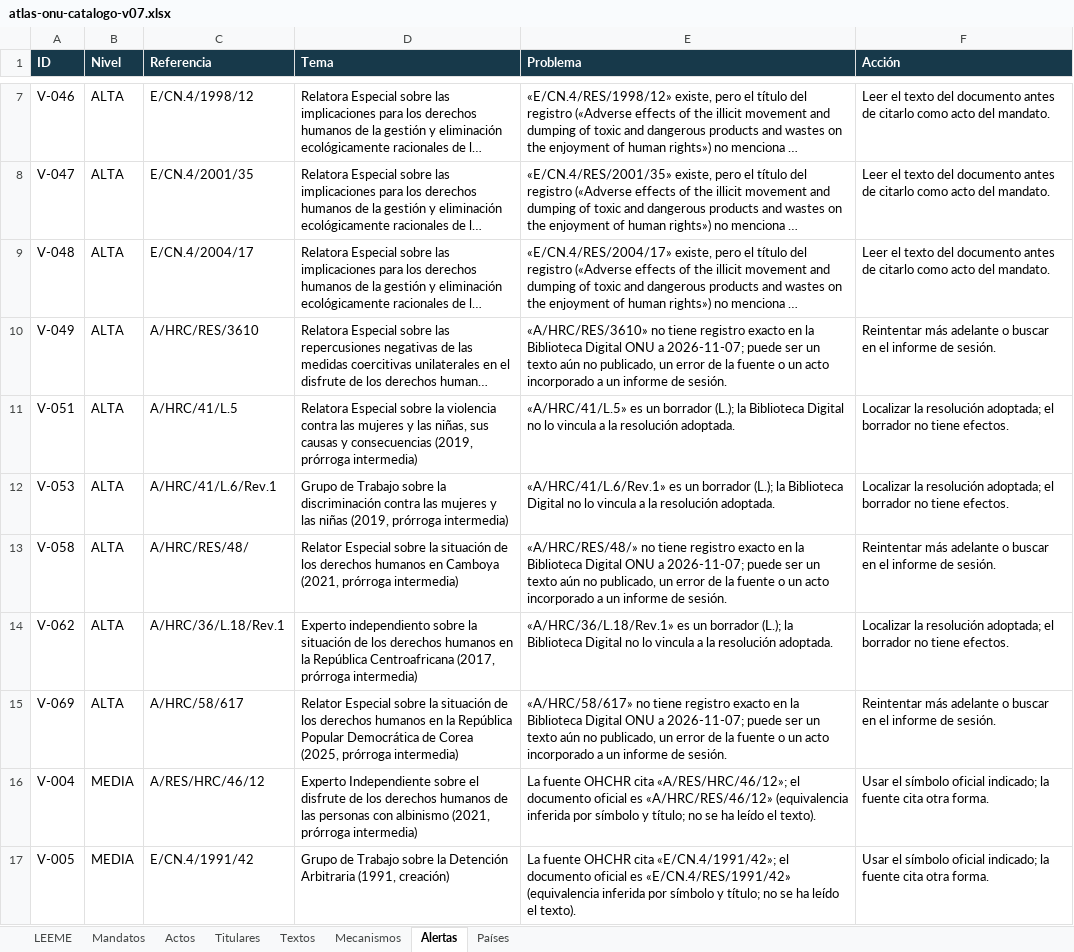
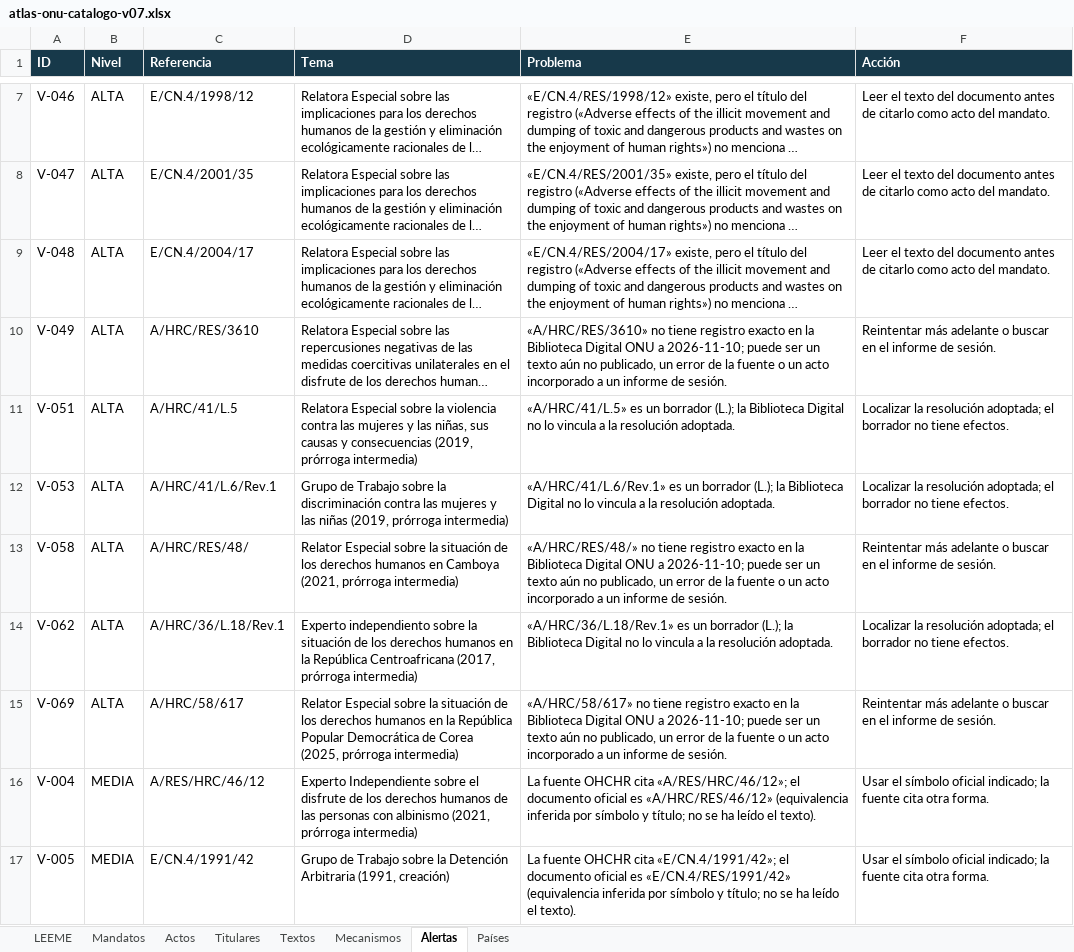
Before and after one commit to sukima-labs/atlasonu, an Excel workbook: data/atlas-onu-catalogo-v07.xlsx, sheet Alertas, drawn as a sheet; only a part is shown, gaps mark what is left out; long unchanged cells end in …; values as stored, in another font and other column widths than the file's, no borders; the diff names each change by its address in the sheet, - before the commit and + after, or states it on an @@ line.

```diff
--- a/data/atlas-onu-catalogo-v07.xlsx (sheet Alertas)
+++ b/data/atlas-onu-catalogo-v07.xlsx (sheet Alertas)
-E10 (Problema): …ONU a 2026-11-07; puede ser…
+E10 (Problema): …ONU a 2026-11-10; puede ser…
-E13 (Problema): …ONU a 2026-11-07; puede ser…
+E13 (Problema): …ONU a 2026-11-10; puede ser…
-E15 (Problema): …ONU a 2026-11-07; puede ser…
+E15 (Problema): …ONU a 2026-11-10; puede ser…
```
Also changed, not shown: sheet Titulares, sheet Mandatos, sheet Actos, sheet LEEME, 15 other files.
